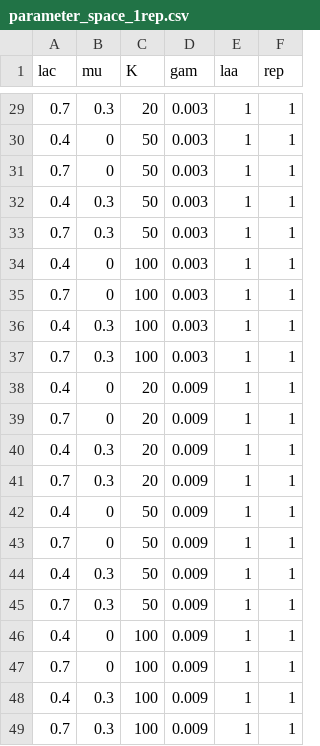
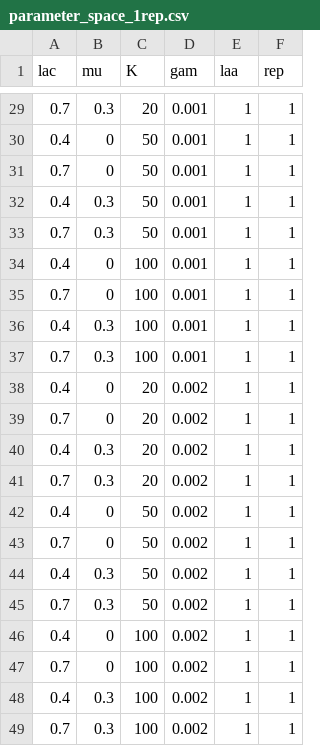
Before and after one commit to Yangshen0325/iwABC, a CSV file: script/parameter_space_1rep.csv, drawn as a sheet; only a part is shown, gaps mark what is left out; the diff covers the shown part only.

```diff
--- a/script/parameter_space_1rep.csv
+++ b/script/parameter_space_1rep.csv
@@ -29,21 +29,21 @@
-0.7,0.3,20,0.003,1,1
-0.4,0,50,0.003,1,1
-0.7,0,50,0.003,1,1
-0.4,0.3,50,0.003,1,1
-0.7,0.3,50,0.003,1,1
-0.4,0,100,0.003,1,1
-0.7,0,100,0.003,1,1
-0.4,0.3,100,0.003,1,1
-0.7,0.3,100,0.003,1,1
-0.4,0,20,0.009,1,1
-0.7,0,20,0.009,1,1
-0.4,0.3,20,0.009,1,1
-0.7,0.3,20,0.009,1,1
-0.4,0,50,0.009,1,1
-0.7,0,50,0.009,1,1
-0.4,0.3,50,0.009,1,1
-0.7,0.3,50,0.009,1,1
-0.4,0,100,0.009,1,1
-0.7,0,100,0.009,1,1
-0.4,0.3,100,0.009,1,1
-0.7,0.3,100,0.009,1,1
+0.7,0.3,20,0.001,1,1
+0.4,0,50,0.001,1,1
+0.7,0,50,0.001,1,1
+0.4,0.3,50,0.001,1,1
+0.7,0.3,50,0.001,1,1
+0.4,0,100,0.001,1,1
+0.7,0,100,0.001,1,1
+0.4,0.3,100,0.001,1,1
+0.7,0.3,100,0.001,1,1
+0.4,0,20,0.002,1,1
+0.7,0,20,0.002,1,1
+0.4,0.3,20,0.002,1,1
+0.7,0.3,20,0.002,1,1
+0.4,0,50,0.002,1,1
+0.7,0,50,0.002,1,1
+0.4,0.3,50,0.002,1,1
+0.7,0.3,50,0.002,1,1
+0.4,0,100,0.002,1,1
+0.7,0,100,0.002,1,1
+0.4,0.3,100,0.002,1,1
+0.7,0.3,100,0.002,1,1
```
Also changed, not shown: 27 edited cells elsewhere in this file.
